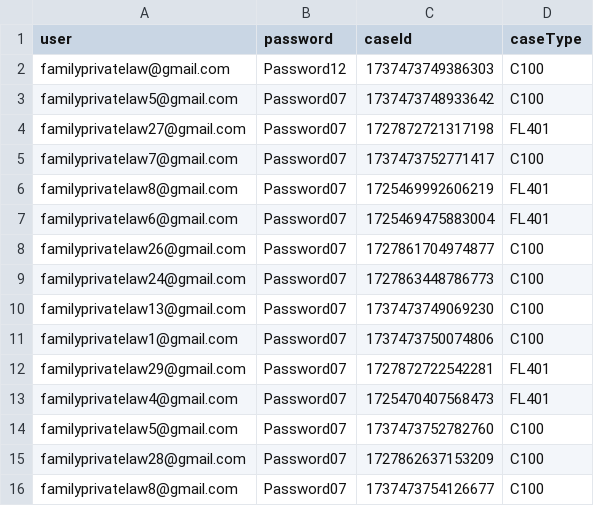
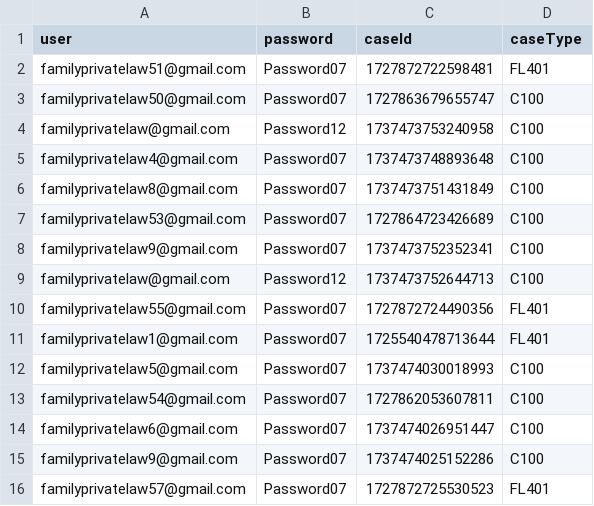
Before and after one commit to hmcts/prl-performance, a CSV file: src/gatling/resources/ReasonableAdjustments_Add.csv, drawn as a sheet.

Commit message:
Data for R6.0 R005

```diff
--- a/src/gatling/resources/ReasonableAdjustments_Add.csv
+++ b/src/gatling/resources/ReasonableAdjustments_Add.csv
@@ -1,16 +1,16 @@
 user,password,caseId,caseType
-familyprivatelaw@gmail.com,Password12,1737473749386303,C100
-familyprivatelaw5@gmail.com,Password07,1737473748933642,C100
-familyprivatelaw27@gmail.com,Password07,1727872721317198,FL401
-familyprivatelaw7@gmail.com,Password07,1737473752771417,C100
-familyprivatelaw8@gmail.com,Password07,1725469992606219,FL401
-familyprivatelaw6@gmail.com,Password07,1725469475883004,FL401
-familyprivatelaw26@gmail.com,Password07,1727861704974877,C100
-familyprivatelaw24@gmail.com,Password07,1727863448786773,C100
-familyprivatelaw13@gmail.com,Password07,1737473749069230,C100
-familyprivatelaw1@gmail.com,Password07,1737473750074806,C100
-familyprivatelaw29@gmail.com,Password07,1727872722542281,FL401
-familyprivatelaw4@gmail.com,Password07,1725470407568473,FL401
-familyprivatelaw5@gmail.com,Password07,1737473752782760,C100
-familyprivatelaw28@gmail.com,Password07,1727862637153209,C100
-familyprivatelaw8@gmail.com,Password07,1737473754126677,C100
+familyprivatelaw51@gmail.com,Password07,1727872722598481,FL401
+familyprivatelaw50@gmail.com,Password07,1727863679655747,C100
+familyprivatelaw@gmail.com,Password12,1737473753240958,C100
+familyprivatelaw4@gmail.com,Password07,1737473748893648,C100
+familyprivatelaw8@gmail.com,Password07,1737473751431849,C100
+familyprivatelaw53@gmail.com,Password07,1727864723426689,C100
+familyprivatelaw9@gmail.com,Password07,1737473752352341,C100
+familyprivatelaw@gmail.com,Password12,1737473752644713,C100
+familyprivatelaw55@gmail.com,Password07,1727872724490356,FL401
+familyprivatelaw1@gmail.com,Password07,1725540478713644,FL401
+familyprivatelaw5@gmail.com,Password07,1737474030018993,C100
+familyprivatelaw54@gmail.com,Password07,1727862053607811,C100
+familyprivatelaw6@gmail.com,Password07,1737474026951447,C100
+familyprivatelaw9@gmail.com,Password07,1737474025152286,C100
+familyprivatelaw57@gmail.com,Password07,1727872725530523,FL401
```
Also changed, not shown: src/gatling/resources/C100ApplicantDashData.csv, src/gatling/resources/C100RespondentData.csv, 2 other files.
